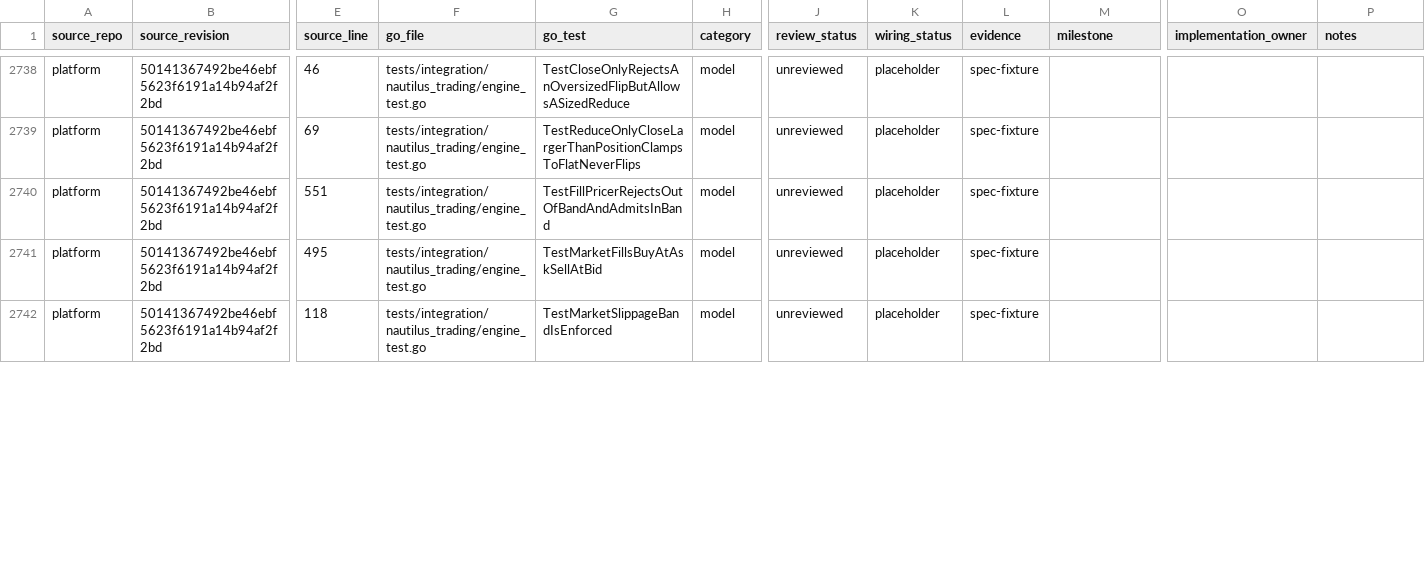
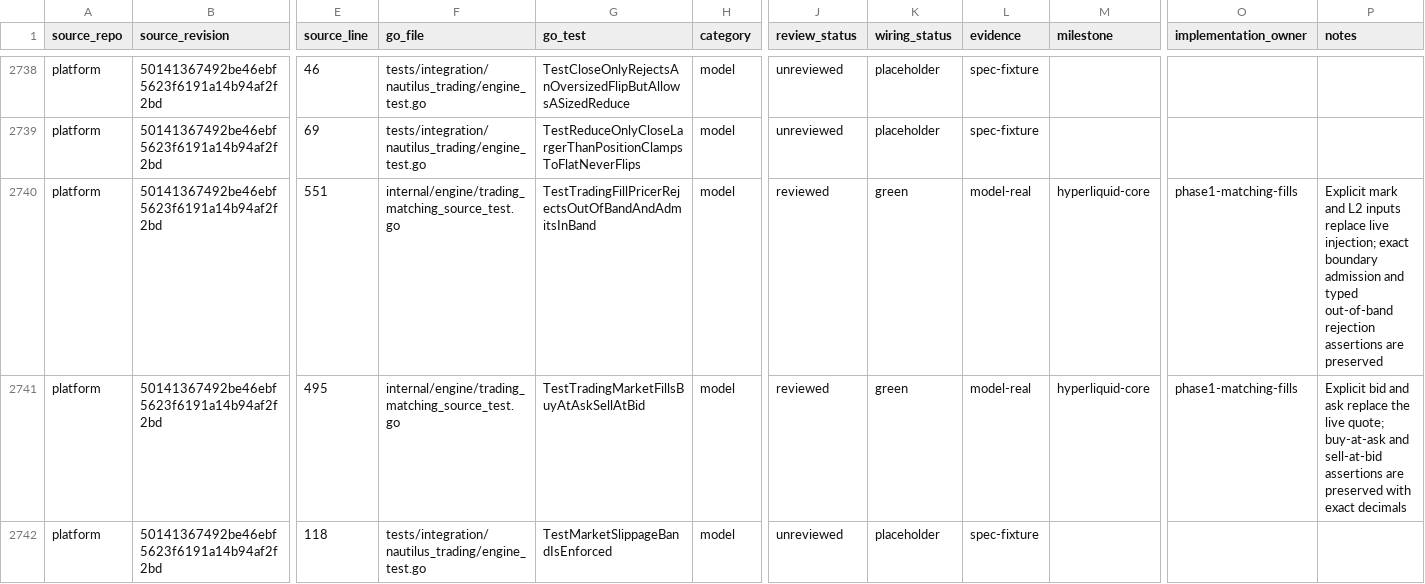
Before and after one commit to pbrazdil/platformgo, a CSV file: ports/test-port-map.csv, drawn as a sheet; only a part is shown, gaps mark what is left out; the diff covers the shown part only; the diff names each change by its address in the sheet, - before the commit and + after, or states it on an @@ line.

Commit message:
docs: promote matching and fill evidence

```diff
--- a/ports/test-port-map.csv
+++ b/ports/test-port-map.csv
-F2740:F2741 (go_file): tests/integration/nautilus_trading/engine_test.go
+F2740:F2741 (go_file): internal/engine/trading_matching_source_test.go
-G2740 (go_test): TestFillPricerRejectsOutOfBandAndAdmitsInBand
+G2740 (go_test): TestTradingFillPricerRejectsOutOfBandAndAdmitsInBand
-J2740:J2741 (review_status): unreviewed
+J2740:J2741 (review_status): reviewed
-K2740:K2741 (wiring_status): placeholder
+K2740:K2741 (wiring_status): green
-L2740:L2741 (evidence): spec-fixture
+L2740:L2741 (evidence): model-real
-M2740:M2741 (milestone): (empty)
+M2740:M2741 (milestone): hyperliquid-core
-O2740:O2741 (implementation_owner): (empty)
+O2740:O2741 (implementation_owner): phase1-matching-fills
-P2740 (notes): (empty)
+P2740 (notes): Explicit mark and L2 inputs replace live injection; exact boundary admission and typed out-of-band rejection assertions are preserved
-G2741 (go_test): TestMarketFillsBuyAtAskSellAtBid
+G2741 (go_test): TestTradingMarketFillsBuyAtAskSellAtBid
-P2741 (notes): (empty)
+P2741 (notes): Explicit bid and ask replace the live quote; buy-at-ask and sell-at-bid assertions are preserved with exact decimals
```
Also changed, not shown: 24 edited cells elsewhere in this file.
